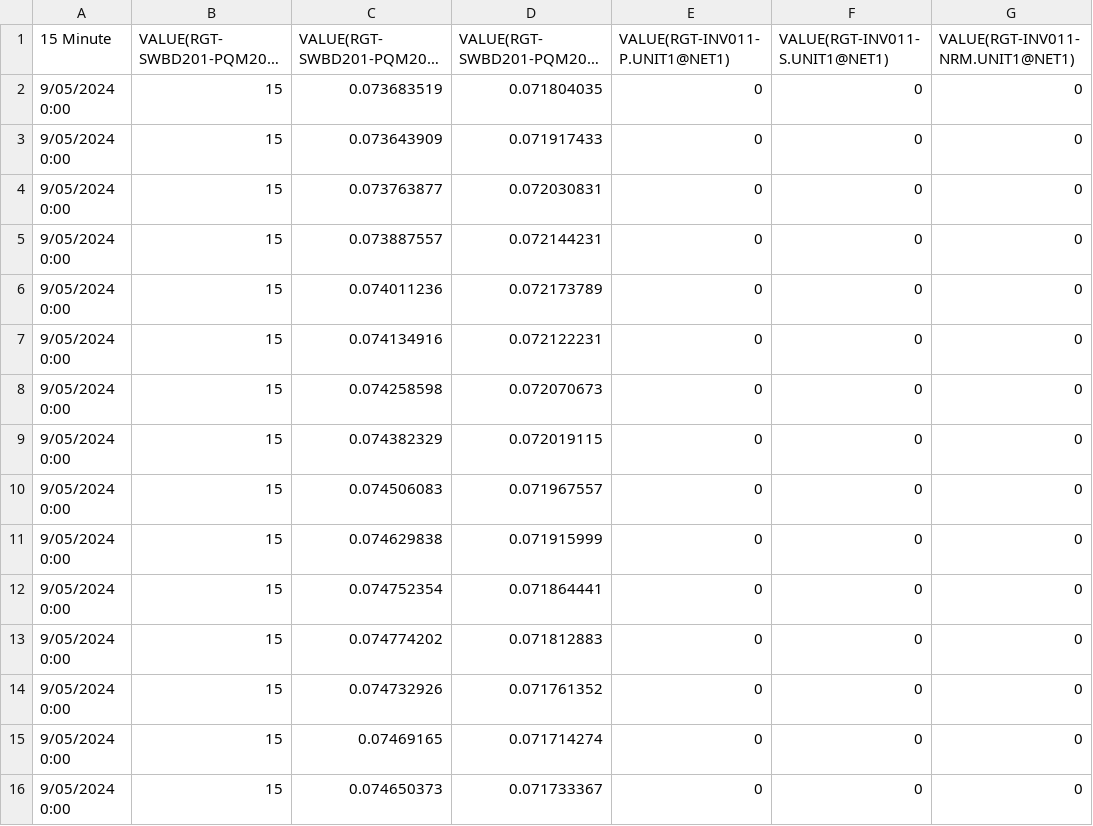
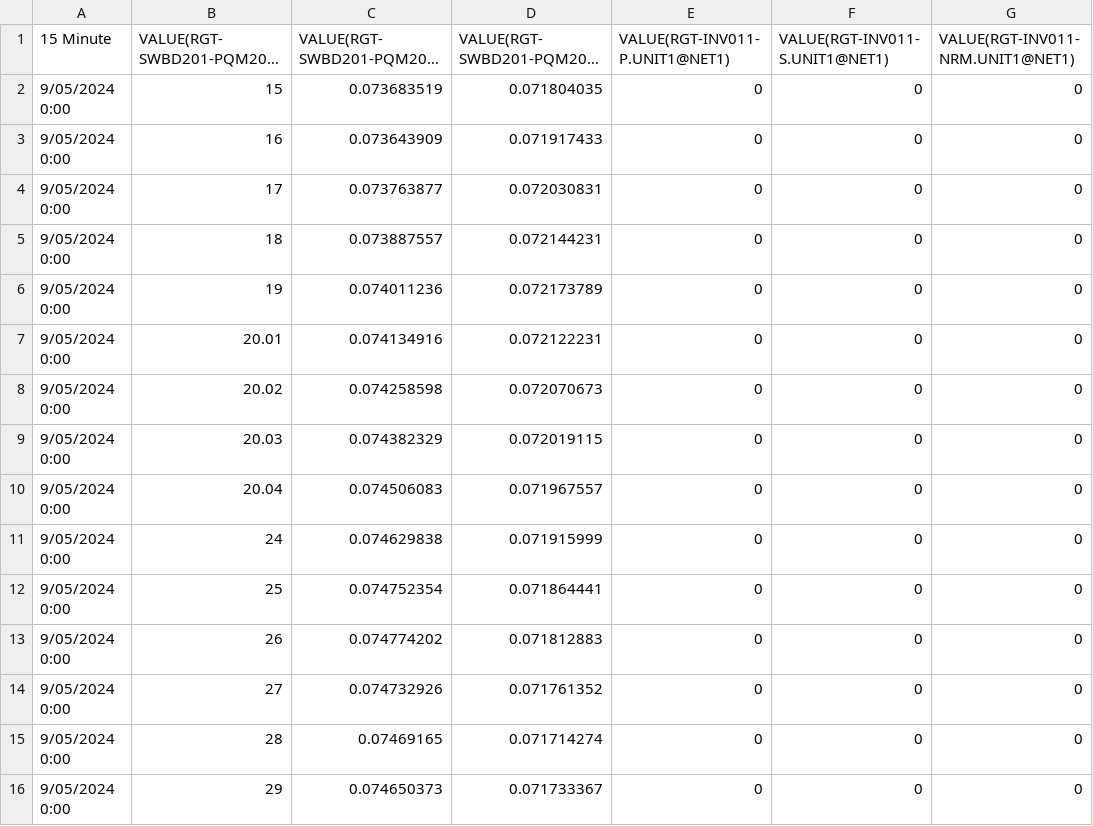
Before and after one commit to j-lampen/Waiotahe-Performance-Testing, a CSV file: fifteen_min_filters/unit_test_data/power/power_filter_unit_test_data_dead_value_bad.csv, drawn as a sheet; only a part is shown; long unchanged cells end in …; the diff names each change by its address in the sheet, - before the commit and + after, or states it on an @@ line.

```diff
--- a/fifteen_min_filters/unit_test_data/power/power_filter_unit_test_data_dead_value_bad.csv
+++ b/fifteen_min_filters/unit_test_data/power/power_filter_unit_test_data_dead_value_bad.csv
-B3: 15
+B3: 16
-B4: 15
+B4: 17
-B5: 15
+B5: 18
-B6: 15
+B6: 19
-B7: 15
+B7: 20.01
-B8: 15
+B8: 20.02
-B9: 15
+B9: 20.03
-B10: 15
+B10: 20.04
-B11: 15
+B11: 24
-B12: 15
+B12: 25
-B13: 15
+B13: 26
-B14: 15
+B14: 27
-B15: 15
+B15: 28
-B16: 15
+B16: 29
```
Also changed, not shown: 2 other files.
